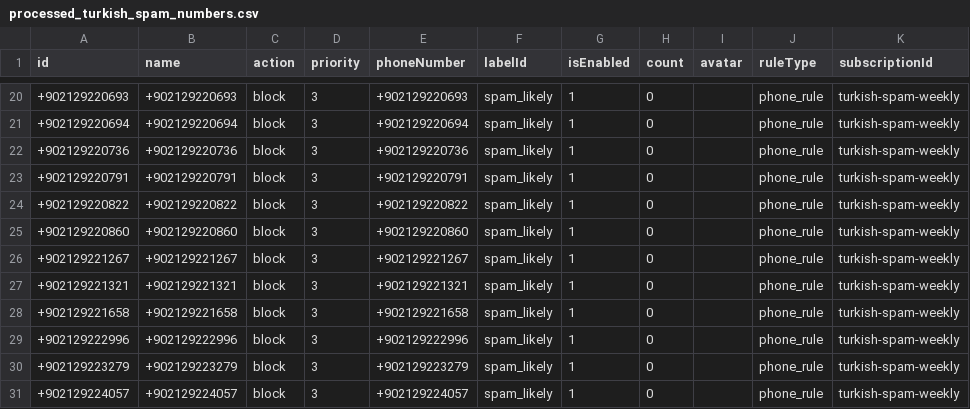
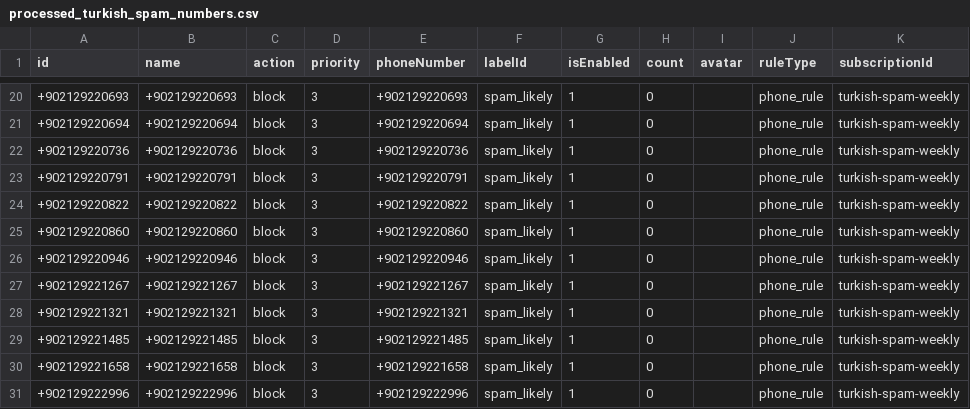
Before and after one commit to choicenew/yourcallrule, a CSV file: processed_turkish_spam_numbers.csv, drawn as a sheet; only a part is shown, gaps mark what is left out; the shorter side is filled out with more unchanged rows.

```diff
--- a/processed_turkish_spam_numbers.csv
+++ b/processed_turkish_spam_numbers.csv
@@ -25,4 +25,6 @@ id,name,action,priority,phoneNumber,labelId,isEnabled,count,avatar,ruleType,subs
 +902129220860,+902129220860,block,3,+902129220860,spam_likely,1,0,,phone_rule,turkish-spam-weekly
++902129220946,+902129220946,block,3,+902129220946,spam_likely,1,0,,phone_rule,turkish-spam-weekly
 +902129221267,+902129221267,block,3,+902129221267,spam_likely,1,0,,phone_rule,turkish-spam-weekly
 +902129221321,+902129221321,block,3,+902129221321,spam_likely,1,0,,phone_rule,turkish-spam-weekly
++902129221485,+902129221485,block,3,+902129221485,spam_likely,1,0,,phone_rule,turkish-spam-weekly
 +902129221658,+902129221658,block,3,+902129221658,spam_likely,1,0,,phone_rule,turkish-spam-weekly
```
